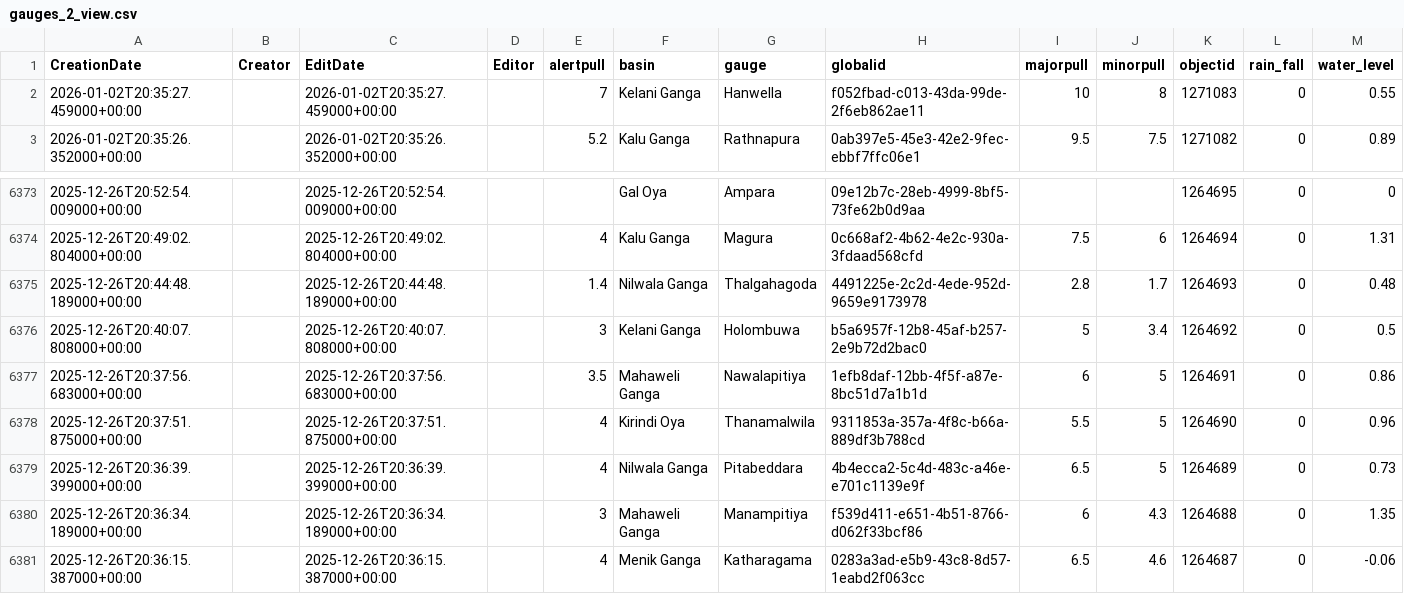
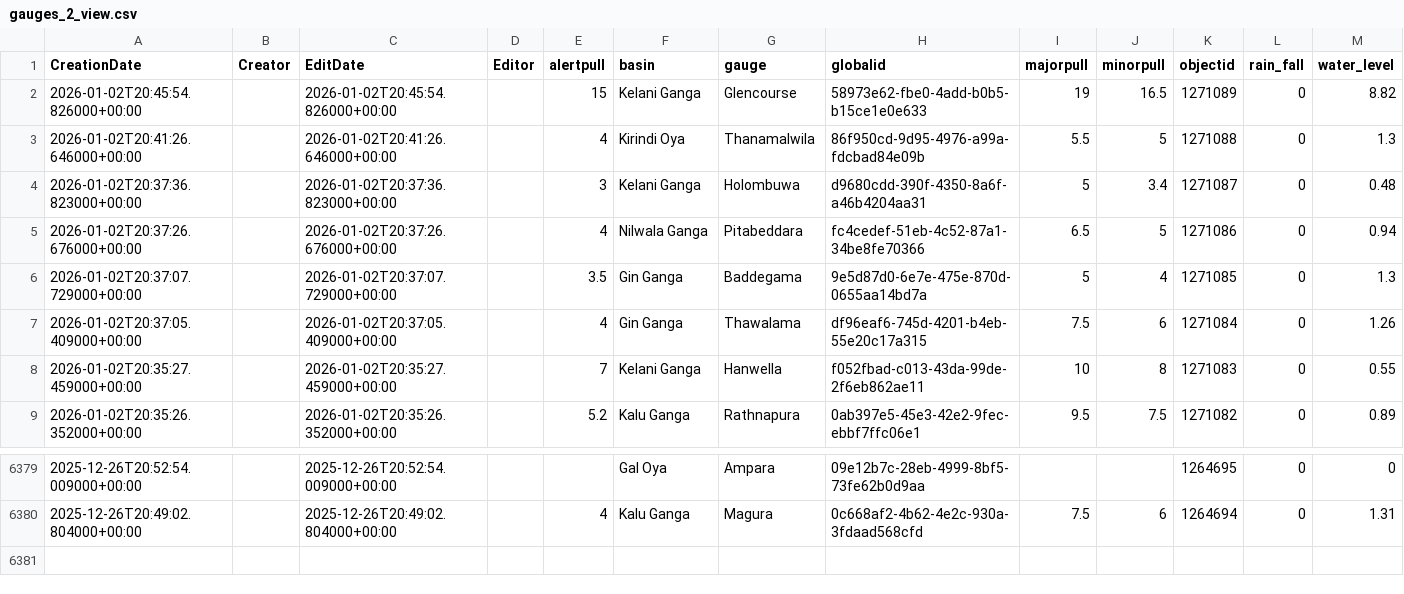
Before and after one commit to enigmazero-net/rise-lk-flood-data, a CSV file: data/gauges_2_view.csv, drawn as a sheet; only a part is shown, gaps mark what is left out; removed rows and columns are numbered as before the commit, all else as after; the diff names each change by its address in the sheet, - before the commit and + after, or states it on an @@ line.

```diff
--- a/data/gauges_2_view.csv
+++ b/data/gauges_2_view.csv
+row 2: 2026-01-02T20:45:54.826000+00:00 |  | 2026-01-02T20:45:54.826000+00:00 |  | 15 | Kelani Ganga | Glencourse | 58973e62-fbe0-4add-b0b5-b15ce1e0e633 | 19 | 16.5 | 1271089 | 0 | 8.82
+row 3: 2026-01-02T20:41:26.646000+00:00 |  | 2026-01-02T20:41:26.646000+00:00 |  | 4 | Kirindi Oya | Thanamalwila | 86f950cd-9d95-4976-a99a-fdcbad84e09b | 5.5 | 5 | 1271088 | 0 | 1.3
+row 4: 2026-01-02T20:37:36.823000+00:00 |  | 2026-01-02T20:37:36.823000+00:00 |  | 3 | Kelani Ganga | Holombuwa | d9680cdd-390f-4350-8a6f-a46b4204aa31 | 5 | 3.4 | 1271087 | 0 | 0.48
+row 5: 2026-01-02T20:37:26.676000+00:00 |  | 2026-01-02T20:37:26.676000+00:00 |  | 4 | Nilwala Ganga | Pitabeddara | fc4cedef-51eb-4c52-87a1-34be8fe70366 | 6.5 | 5 | 1271086 | 0 | 0.94
+row 6: 2026-01-02T20:37:07.729000+00:00 |  | 2026-01-02T20:37:07.729000+00:00 |  | 3.5 | Gin Ganga | Baddegama | 9e5d87d0-6e7e-475e-870d-0655aa14bd7a | 5 | 4 | 1271085 | 0 | 1.3
+row 7: 2026-01-02T20:37:05.409000+00:00 |  | 2026-01-02T20:37:05.409000+00:00 |  | 4 | Gin Ganga | Thawalama | df96eaf6-745d-4201-b4eb-55e20c17a315 | 7.5 | 6 | 1271084 | 0 | 1.26
-row 6375: 2025-12-26T20:44:48.189000+00:00 |  | 2025-12-26T20:44:48.189000+00:00 |  | 1.4 | Nilwala Ganga | Thalgahagoda | 4491225e-2c2d-4ede-952d-9659e9173978 | 2.8 | 1.7 | 1264693 | 0 | 0.48
-row 6376: 2025-12-26T20:40:07.808000+00:00 |  | 2025-12-26T20:40:07.808000+00:00 |  | 3 | Kelani Ganga | Holombuwa | b5a6957f-12b8-45af-b257-2e9b72d2bac0 | 5 | 3.4 | 1264692 | 0 | 0.5
-row 6377: 2025-12-26T20:37:56.683000+00:00 |  | 2025-12-26T20:37:56.683000+00:00 |  | 3.5 | Mahaweli Ganga | Nawalapitiya | 1efb8daf-12bb-4f5f-a87e-8bc51d7a1b1d | 6 | 5 | 1264691 | 0 | 0.86
-row 6378: 2025-12-26T20:37:51.875000+00:00 |  | 2025-12-26T20:37:51.875000+00:00 |  | 4 | Kirindi Oya | Thanamalwila | 9311853a-357a-4f8c-b66a-889df3b788cd | 5.5 | 5 | 1264690 | 0 | 0.96
-row 6379: 2025-12-26T20:36:39.399000+00:00 |  | 2025-12-26T20:36:39.399000+00:00 |  | 4 | Nilwala Ganga | Pitabeddara | 4b4ecca2-5c4d-483c-a46e-e701c1139e9f | 6.5 | 5 | 1264689 | 0 | 0.73
-row 6380: 2025-12-26T20:36:34.189000+00:00 |  | 2025-12-26T20:36:34.189000+00:00 |  | 3 | Mahaweli Ganga | Manampitiya | f539d411-e651-4b51-8766-d062f33bcf86 | 6 | 4.3 | 1264688 | 0 | 1.35
-row 6381: 2025-12-26T20:36:15.387000+00:00 |  | 2025-12-26T20:36:15.387000+00:00 |  | 4 | Menik Ganga | Katharagama | 0283a3ad-e5b9-43c8-8d57-1eabd2f063cc | 6.5 | 4.6 | 1264687 | 0 | -0.06
```
Also changed, not shown: 1 other file.
